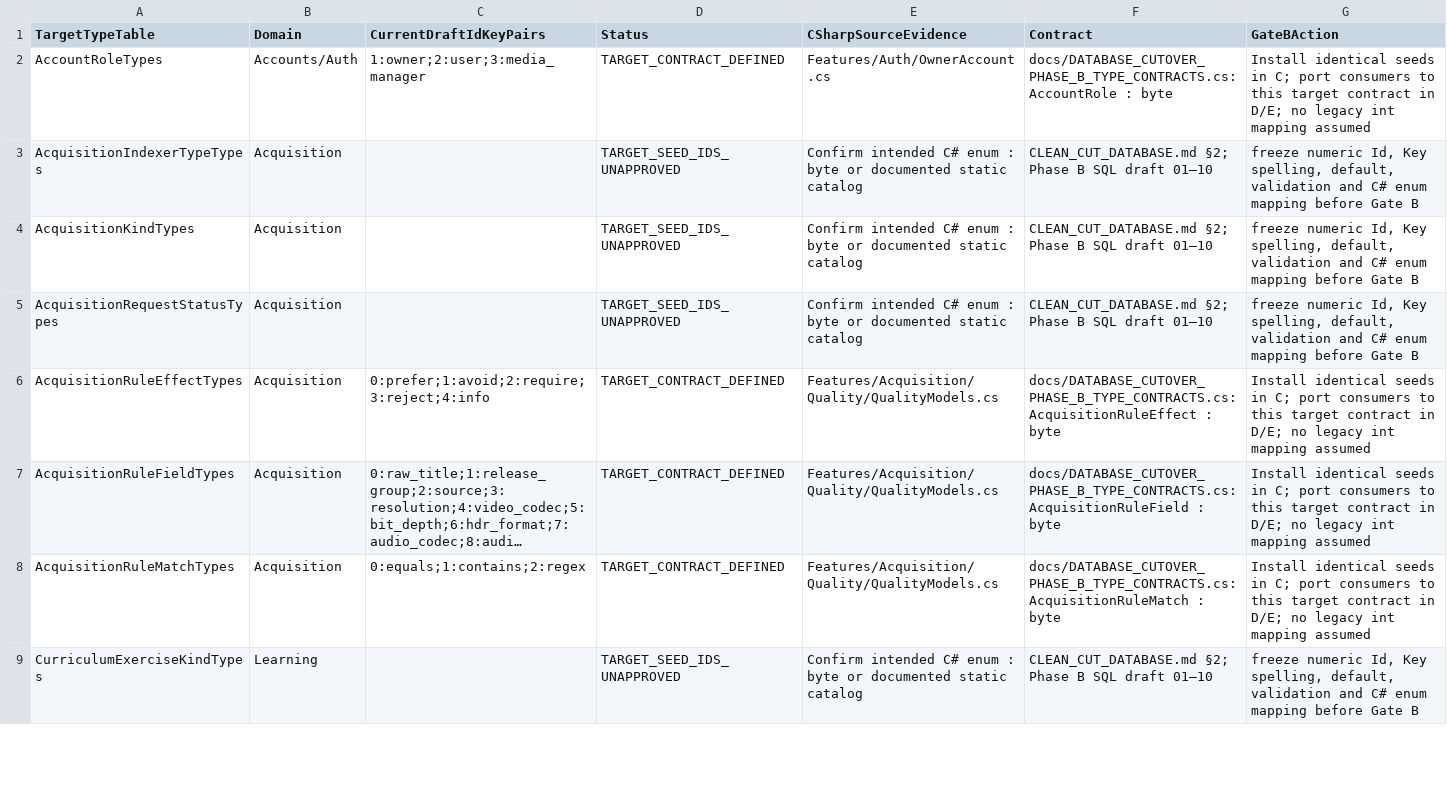
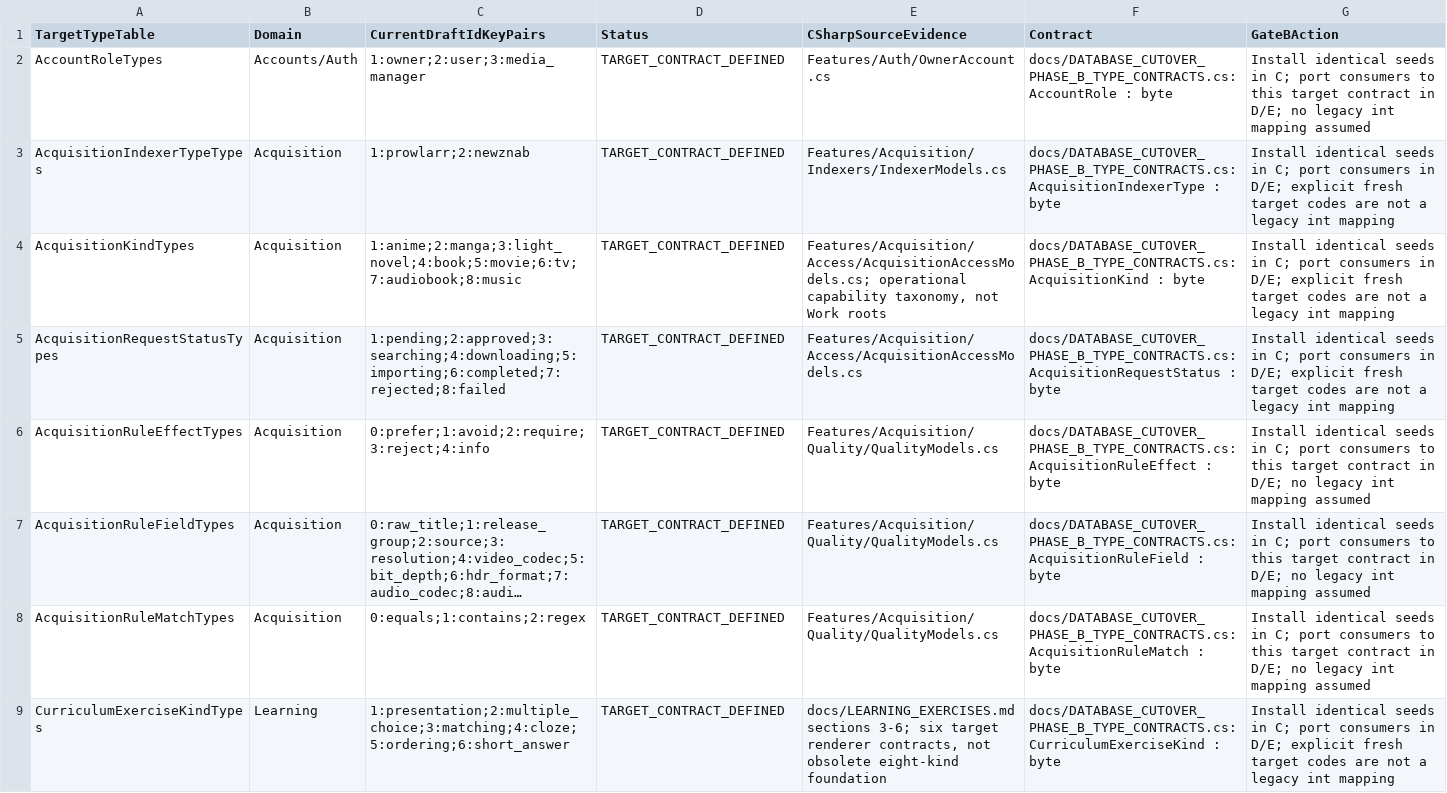
Before and after one commit to Juloc/Jularr, a CSV file: docs/DATABASE_CUTOVER_PHASE_B_ENUM_SEED_MANIFEST.csv, drawn as a sheet; only a part is shown; long unchanged cells end in …; the diff covers the shown part only.

Commit message:
Define all Phase B type seeds and enforce typed result states

```diff
--- a/docs/DATABASE_CUTOVER_PHASE_B_ENUM_SEED_MANIFEST.csv
+++ b/docs/DATABASE_CUTOVER_PHASE_B_ENUM_SEED_MANIFEST.csv
@@ -2,5 +2,5 @@ TargetTypeTable,Domain,CurrentDraftIdKeyPairs,Status,CSharpSourceEvidence,Contra
 "AccountRoleTypes","Accounts/Auth","1:owner;2:user;3:media_manager","TARGET_CONTRACT_DEFINED","Features/Auth/OwnerAccount.cs","docs/DATABASE_CUTOVER_PHASE_B_TYPE_CONTRACTS.cs: AccountRole : byte","Install identical seeds in C; port consumers to this target contract in D/E; no legacy int mapping assumed"
-"AcquisitionIndexerTypeTypes","Acquisition","","TARGET_SEED_IDS_UNAPPROVED","Confirm intended C# enum : byte or documented static catalog","CLEAN_CUT_DATABASE.md §2; Phase B SQL draft 01–10","freeze numeric Id, Key spelling, default, validation and C# enum mapping before Gate B"
-"AcquisitionKindTypes","Acquisition","","TARGET_SEED_IDS_UNAPPROVED","Confirm intended C# enum : byte or documented static catalog","CLEAN_CUT_DATABASE.md §2; Phase B SQL draft 01–10","freeze numeric Id, Key spelling, default, validation and C# enum mapping before Gate B"
-"AcquisitionRequestStatusTypes","Acquisition","","TARGET_SEED_IDS_UNAPPROVED","Confirm intended C# enum : byte or documented static catalog","CLEAN_CUT_DATABASE.md §2; Phase B SQL draft 01–10","freeze numeric Id, Key spelling, default, validation and C# enum mapping before Gate B"
+"AcquisitionIndexerTypeTypes","Acquisition","1:prowlarr;2:newznab","TARGET_CONTRACT_DEFINED","Features/Acquisition/Indexers/IndexerModels.cs","docs/DATABASE_CUTOVER_PHASE_B_TYPE_CONTRACTS.cs: AcquisitionIndexerType : byte","Install identical seeds in C; port consumers in D/E; explicit fresh target codes are not a legacy int mapping"
+"AcquisitionKindTypes","Acquisition","1:anime;2:manga;3:light_novel;4:book;5:movie;6:tv;7:audiobook;8:music","TARGET_CONTRACT_DEFINED","Features/Acquisition/Access/AcquisitionAccessModels.cs; operational capability taxonomy, not Work roots","docs/DATABASE_CUTOVER_PHASE_B_TYPE_CONTRACTS.cs: AcquisitionKind : byte","Install identical seeds in C; port consumers in D/E; explicit fresh target codes are not a legacy int mapping"
+"AcquisitionRequestStatusTypes","Acquisition","1:pending;2:approved;3:searching;4:downloading;5:importing;6:completed;7:rejected;8:failed","TARGET_CONTRACT_DEFINED","Features/Acquisition/Access/AcquisitionAccessModels.cs","docs/DATABASE_CUTOVER_PHASE_B_TYPE_CONTRACTS.cs: AcquisitionRequestStatus : byte","Install identical seeds in C; port consumers in D/E; explicit fresh target codes are not a legacy int mapping"
 "AcquisitionRuleEffectTypes","Acquisition","0:prefer;1:avoid;2:require;3:reject;4:info","TARGET_CONTRACT_DEFINED","Features/Acquisition/Quality/QualityModels.cs","docs/DATABASE_CUTOVER_PHASE_B_TYPE_CONTRACTS.cs: AcquisitionRuleEffect : byte","Install identical seeds in C; port consumers to this target contract in D/E; no legacy int mapping assumed"
@@ -8,2 +8,2 @@ TargetTypeTable,Domain,CurrentDraftIdKeyPairs,Status,CSharpSourceEvidence,Contra
 "AcquisitionRuleMatchTypes","Acquisition","0:equals;1:contains;2:regex","TARGET_CONTRACT_DEFINED","Features/Acquisition/Quality/QualityModels.cs","docs/DATABASE_CUTOVER_PHASE_B_TYPE_CONTRACTS.cs: AcquisitionRuleMatch : byte","Install identical seeds in C; port consumers to this target contract in D/E; no legacy int mapping assumed"
-"CurriculumExerciseKindTypes","Learning","","TARGET_SEED_IDS_UNAPPROVED","Confirm intended C# enum : byte or documented static catalog","CLEAN_CUT_DATABASE.md §2; Phase B SQL draft 01–10","freeze numeric Id, Key spelling, default, validation and C# enum mapping before Gate B"
+"CurriculumExerciseKindTypes","Learning","1:presentation;2:multiple_choice;3:matching;4:cloze;5:ordering;6:short_answer","TARGET_CONTRACT_DEFINED","docs/LEARNING_EXERCISES.md sections 3-6; six target renderer contracts, not obsolete eight-kind foundation","docs/DATABASE_CUTOVER_PHASE_B_TYPE_CONTRACTS.cs: CurriculumExerciseKind : byte","Install identical seeds in C; port consumers in D/E; explicit fresh target codes are not a legacy int mapping"
```
Also changed, not shown: 95 edited cells elsewhere in this file, 16 other files.
